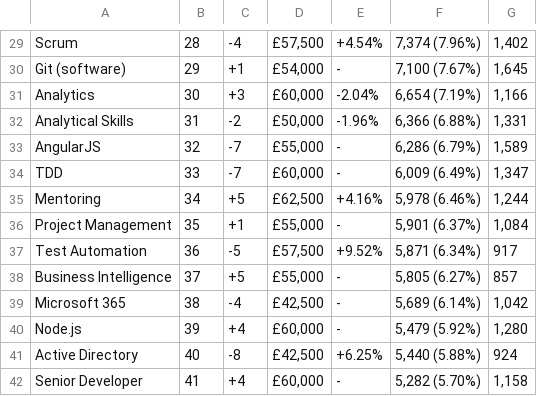
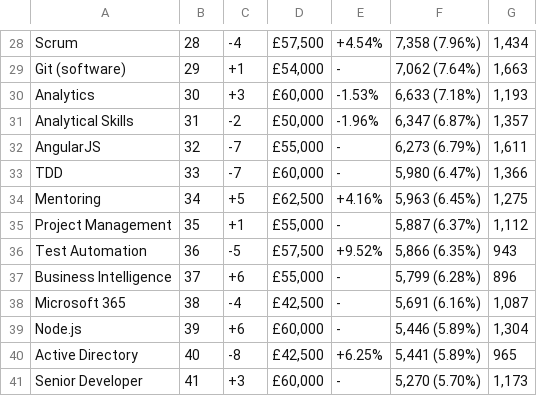
Before and after one commit to William-King977/eng84_final_frontend, a CSV file: ItJobsWatchTop30.csv, drawn as a sheet; only a part is shown, gaps mark what is left out; addresses are those after the commit; the diff covers the shown part only; the diff names each change by its address in the sheet, - before the commit and + after, or states it on an @@ line.

```diff
--- a/ItJobsWatchTop30.csv
+++ b/ItJobsWatchTop30.csv
-F28: 7,374 (7.96%)
+F28: 7,358 (7.96%)
-G28: 1,402
+G28: 1,434
-F29: 7,100 (7.67%)
+F29: 7,062 (7.64%)
-G29: 1,645
+G29: 1,663
-E30: -2.04%
+E30: -1.53%
-F30: 6,654 (7.19%)
+F30: 6,633 (7.18%)
-G30: 1,166
+G30: 1,193
-F31: 6,366 (6.88%)
+F31: 6,347 (6.87%)
-G31: 1,331
+G31: 1,357
-F32: 6,286 (6.79%)
+F32: 6,273 (6.79%)
-G32: 1,589
+G32: 1,611
-F33: 6,009 (6.49%)
+F33: 5,980 (6.47%)
-G33: 1,347
+G33: 1,366
-F34: 5,978 (6.46%)
+F34: 5,963 (6.45%)
-G34: 1,244
+G34: 1,275
-F35: 5,901 (6.37%)
+F35: 5,887 (6.37%)
-G35: 1,084
+G35: 1,112
-F36: 5,871 (6.34%)
+F36: 5,866 (6.35%)
-G36: 917
+G36: 943
-C37: +5
+C37: +6
-F37: 5,805 (6.27%)
+F37: 5,799 (6.28%)
-G37: 857
+G37: 896
-F38: 5,689 (6.14%)
+F38: 5,691 (6.16%)
-G38: 1,042
+G38: 1,087
-C39: +4
+C39: +6
-F39: 5,479 (5.92%)
+F39: 5,446 (5.89%)
-G39: 1,280
+G39: 1,304
-F40: 5,440 (5.88%)
+F40: 5,441 (5.89%)
-G40: 924
+G40: 965
-C41: +4
+C41: +3
-F41: 5,282 (5.70%)
+F41: 5,270 (5.70%)
-G41: 1,158
+G41: 1,173
```
Also changed, not shown: 1 added row, 2 removed rows and 81 edited cells elsewhere in this file, 6 other files.
